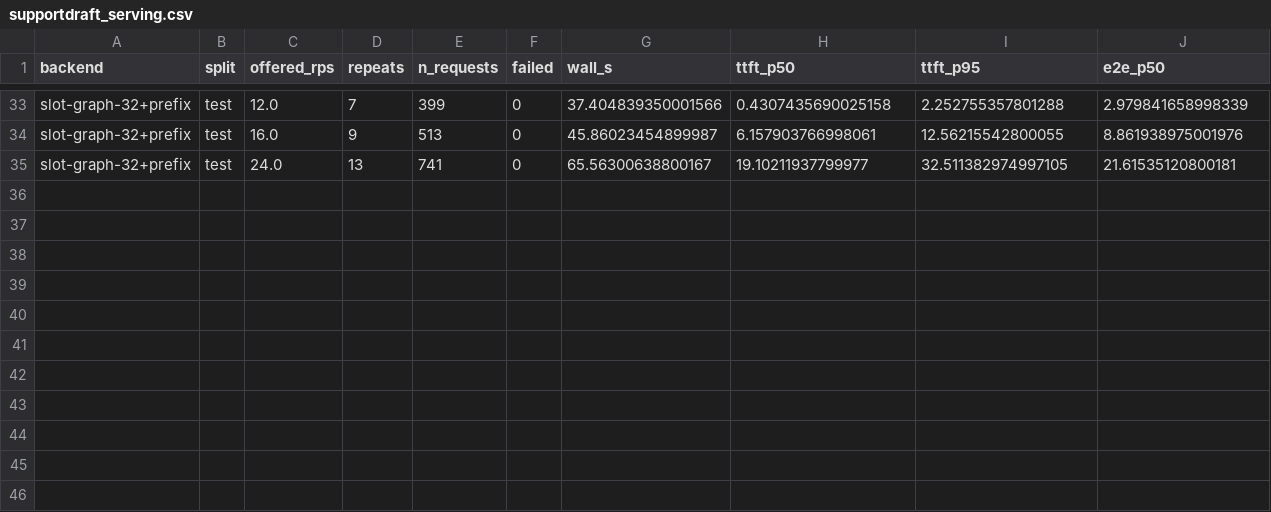
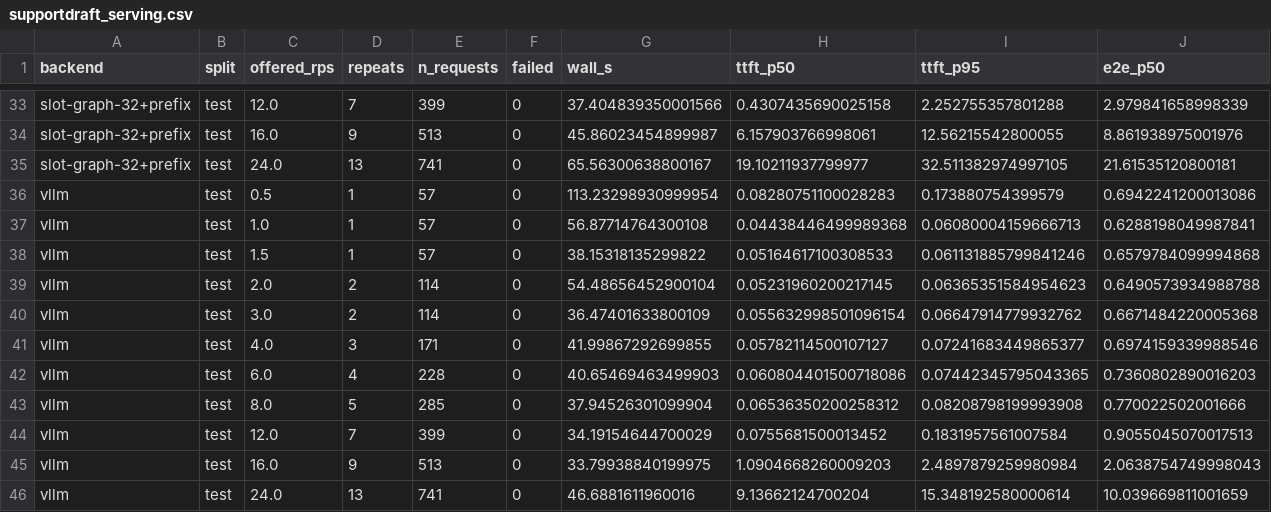
Before and after one commit to Shivanim042003/llm-inference, a CSV file: results/processed/supportdraft_serving.csv, drawn as a sheet; only a part is shown, gaps mark what is left out; rows hold the shown columns only; the diff names each change by its address in the sheet, - before the commit and + after, or states it on an @@ line.

```diff
--- a/results/processed/supportdraft_serving.csv
+++ b/results/processed/supportdraft_serving.csv
+row 36: vllm | test | 0.5 | 1 | 57 | 0 | 113.23298930999954 | 0.08280751100028283 | 0.173880754399579 | 0.6942241200013086
+row 37: vllm | test | 1.0 | 1 | 57 | 0 | 56.87714764300108 | 0.04438446499989368 | 0.06080004159666713 | 0.6288198049987841
+row 38: vllm | test | 1.5 | 1 | 57 | 0 | 38.15318135299822 | 0.05164617100308533 | 0.061131885799841246 | 0.6579784099994868
+row 39: vllm | test | 2.0 | 2 | 114 | 0 | 54.48656452900104 | 0.05231960200217145 | 0.06365351584954623 | 0.6490573934988788
+row 40: vllm | test | 3.0 | 2 | 114 | 0 | 36.47401633800109 | 0.055632998501096154 | 0.06647914779932762 | 0.6671484220005368
+row 41: vllm | test | 4.0 | 3 | 171 | 0 | 41.99867292699855 | 0.05782114500107127 | 0.07241683449865377 | 0.6974159339988546
+row 42: vllm | test | 6.0 | 4 | 228 | 0 | 40.65469463499903 | 0.060804401500718086 | 0.07442345795043365 | 0.7360802890016203
+row 43: vllm | test | 8.0 | 5 | 285 | 0 | 37.94526301099904 | 0.06536350200258312 | 0.08208798199993908 | 0.770022502001666
+row 44: vllm | test | 12.0 | 7 | 399 | 0 | 34.19154644700029 | 0.0755681500013452 | 0.1831957561007584 | 0.9055045070017513
+row 45: vllm | test | 16.0 | 9 | 513 | 0 | 33.79938840199975 | 1.0904668260009203 | 2.4897879259980984 | 2.0638754749998043
+row 46: vllm | test | 24.0 | 13 | 741 | 0 | 46.6881611960016 | 9.13662124700204 | 15.348192580000614 | 10.039669811001659
```
Also changed, not shown: results/processed/supportdraft_quality.csv, 15 other files.
